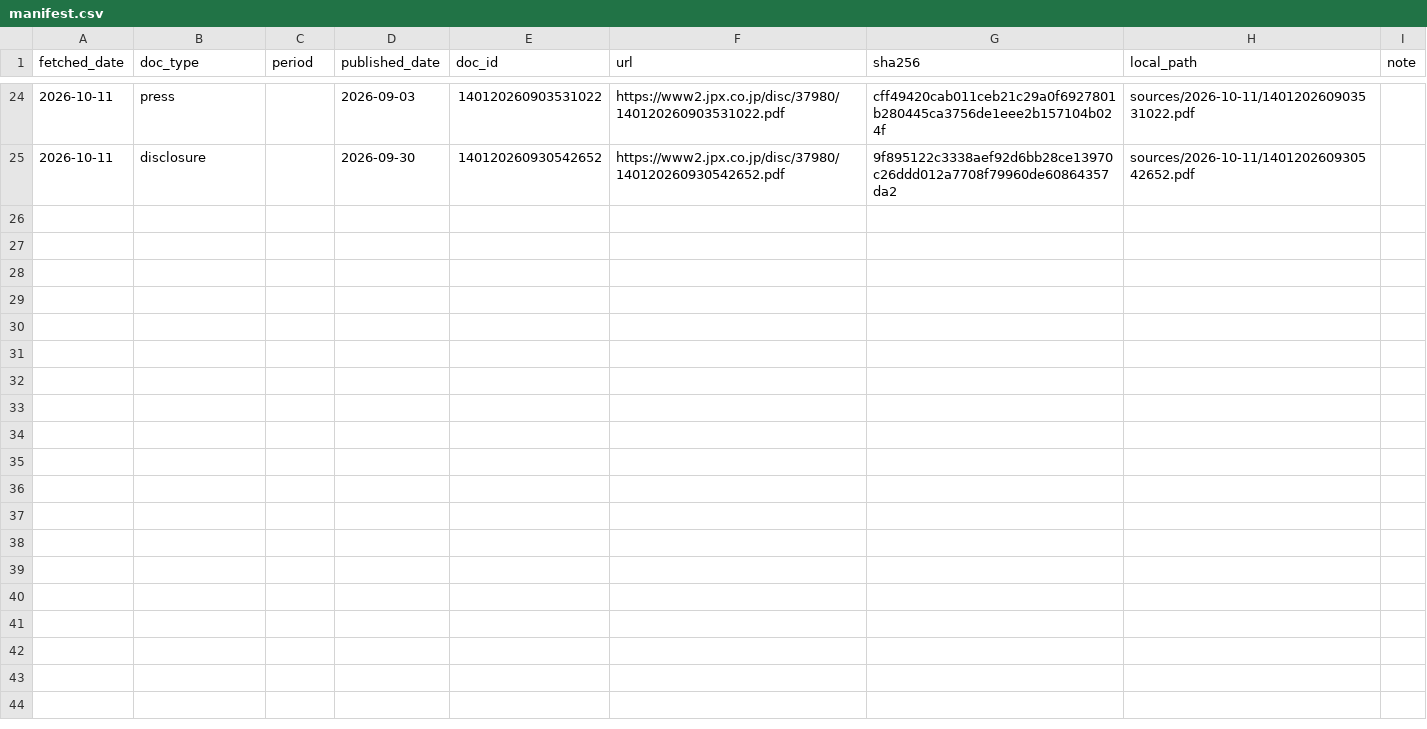
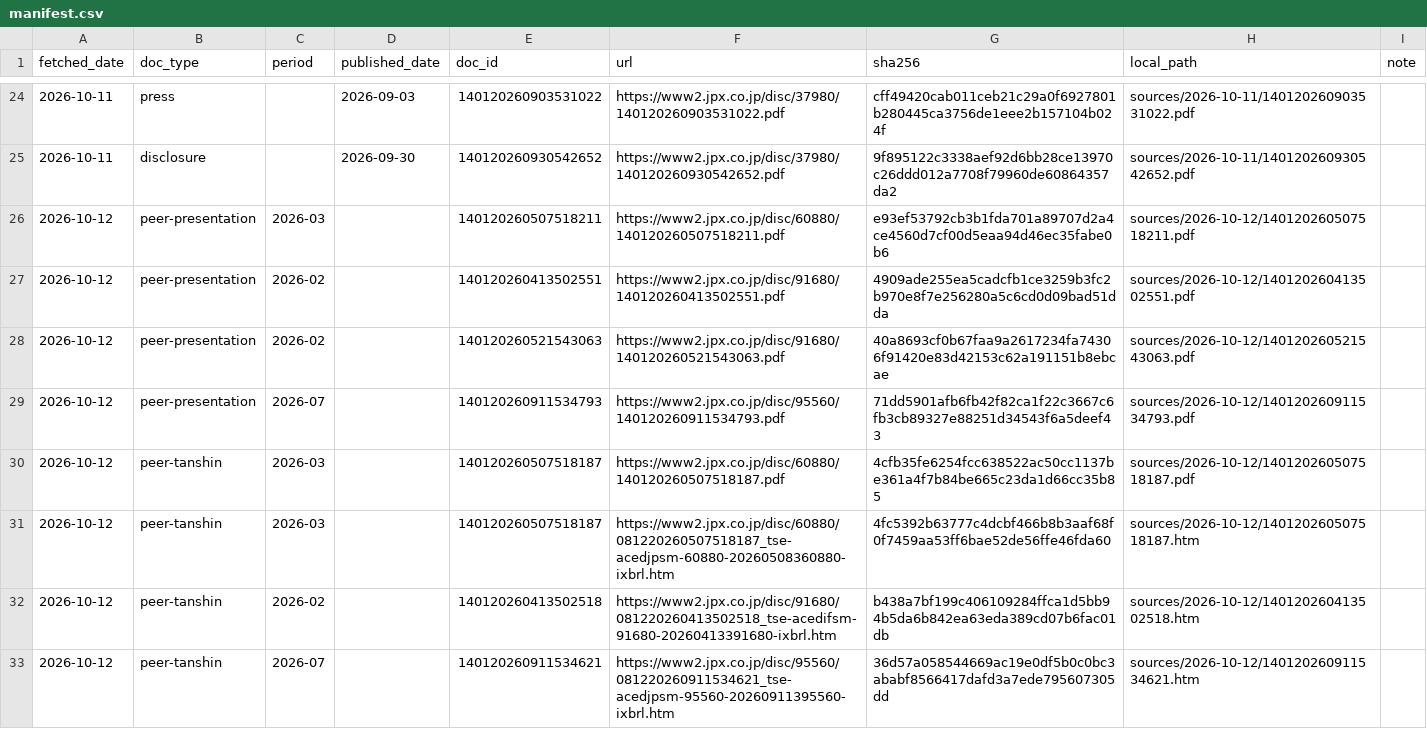
Before and after one commit to MakiOiji9/corporate-analysis, a CSV file: companies/3798_uls-group/sources/manifest.csv, drawn as a sheet; only a part is shown, gaps mark what is left out; the diff names each change by its address in the sheet, - before the commit and + after, or states it on an @@ line.

```diff
--- a/companies/3798_uls-group/sources/manifest.csv
+++ b/companies/3798_uls-group/sources/manifest.csv
+row 26: 2026-10-12 | peer-presentation | 2026-03 |  | 140120260507518211 | https://www2.jpx.co.jp/disc/60880/140120260507518211.pdf | e93ef53792cb3b1fda701a89707d2a4ce4560d7cf00d5eaa94d46ec35fabe0b6 | sources/2026-10-12/140120260507518211.pdf
+row 27: 2026-10-12 | peer-presentation | 2026-02 |  | 140120260413502551 | https://www2.jpx.co.jp/disc/91680/140120260413502551.pdf | 4909ade255ea5cadcfb1ce3259b3fc2b970e8f7e256280a5c6cd0d09bad51dda | sources/2026-10-12/140120260413502551.pdf
+row 28: 2026-10-12 | peer-presentation | 2026-02 |  | 140120260521543063 | https://www2.jpx.co.jp/disc/91680/140120260521543063.pdf | 40a8693cf0b67faa9a2617234fa74306f91420e83d42153c62a191151b8ebcae | sources/2026-10-12/140120260521543063.pdf
+row 29: 2026-10-12 | peer-presentation | 2026-07 |  | 140120260911534793 | https://www2.jpx.co.jp/disc/95560/140120260911534793.pdf | 71dd5901afb6fb42f82ca1f22c3667c6fb3cb89327e88251d34543f6a5deef43 | sources/2026-10-12/140120260911534793.pdf
+row 30: 2026-10-12 | peer-tanshin | 2026-03 |  | 140120260507518187 | https://www2.jpx.co.jp/disc/60880/140120260507518187.pdf | 4cfb35fe6254fcc638522ac50cc1137be361a4f7b84be665c23da1d66cc35b85 | sources/2026-10-12/140120260507518187.pdf
+row 31: 2026-10-12 | peer-tanshin | 2026-03 |  | 140120260507518187 | https://www2.jpx.co.jp/disc/60880/081220260507518187_tse-acedjpsm-60880-20260508360880-ixbrl.htm | 4fc5392b63777c4dcbf466b8b3aaf68f0f7459aa53ff6bae52de56ffe46fda60 | sources/2026-10-12/140120260507518187.htm
+row 32: 2026-10-12 | peer-tanshin | 2026-02 |  | 140120260413502518 | https://www2.jpx.co.jp/disc/91680/081220260413502518_tse-acedifsm-91680-20260413391680-ixbrl.htm | b438a7bf199c406109284ffca1d5bb94b5da6b842ea63eda389cd07b6fac01db | sources/2026-10-12/140120260413502518.htm
+row 33: 2026-10-12 | peer-tanshin | 2026-07 |  | 140120260911534621 | https://www2.jpx.co.jp/disc/95560/081220260911534621_tse-acedjpsm-95560-20260911395560-ixbrl.htm | 36d57a058544669ac19e0df5b0c0bc3ababf8566417dafd3a7ede795607305dd | sources/2026-10-12/140120260911534621.htm
```
Also changed, not shown: 8 other files.
